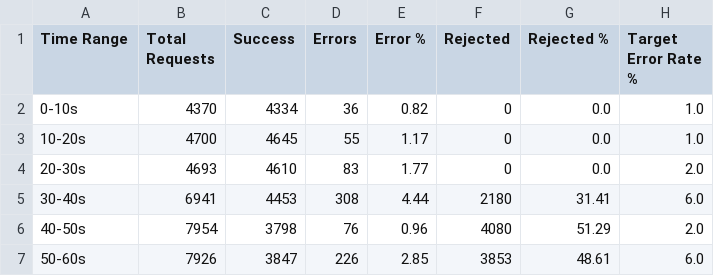
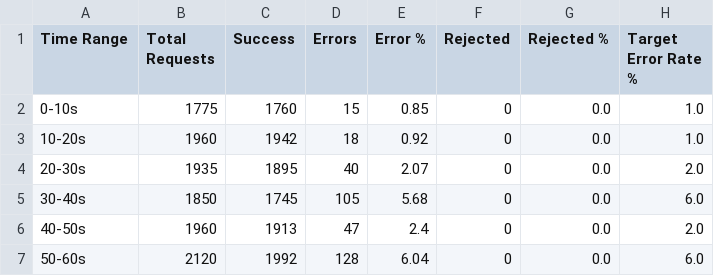
Before and after one commit to Shopify/semian, a CSV file: experiments/results/csv/oscillating_errors_time_analysis.csv, drawn as a sheet; only a part is shown; the diff covers the shown part only.

```diff
--- a/experiments/results/csv/oscillating_errors_time_analysis.csv
+++ b/experiments/results/csv/oscillating_errors_time_analysis.csv
@@ -1,7 +1,7 @@
 Time Range,Total Requests,Success,Errors,Error %,Rejected,Rejected %,Target Error Rate %
-0-10s,4370,4334,36,0.82,0,0.0,1.0
-10-20s,4700,4645,55,1.17,0,0.0,1.0
-20-30s,4693,4610,83,1.77,0,0.0,2.0
-30-40s,6941,4453,308,4.44,2180,31.41,6.0
-40-50s,7954,3798,76,0.96,4080,51.29,2.0
-50-60s,7926,3847,226,2.85,3853,48.61,6.0
+0-10s,1775,1760,15,0.85,0,0.0,1.0
+10-20s,1960,1942,18,0.92,0,0.0,1.0
+20-30s,1935,1895,40,2.07,0,0.0,2.0
+30-40s,1850,1745,105,5.68,0,0.0,6.0
+40-50s,1960,1913,47,2.4,0,0.0,2.0
+50-60s,2120,1992,128,6.04,0,0.0,6.0
```
Also changed, not shown: 96 edited cells elsewhere in this file, experiments/results/csv/gradual_increase_time_analysis.csv, experiments/results/csv/oscillating_errors_adaptive_pid_controller.csv, 44 other files.
